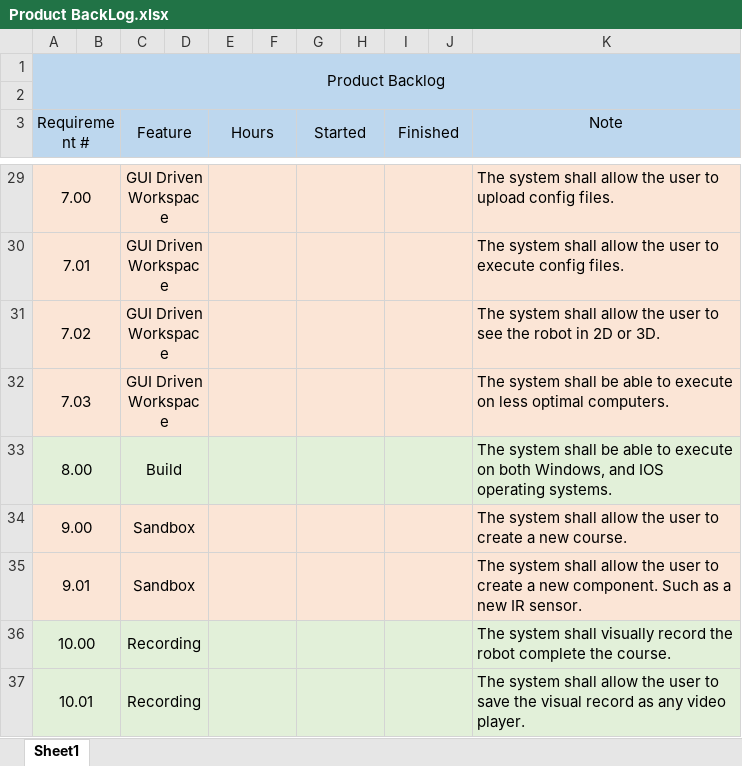
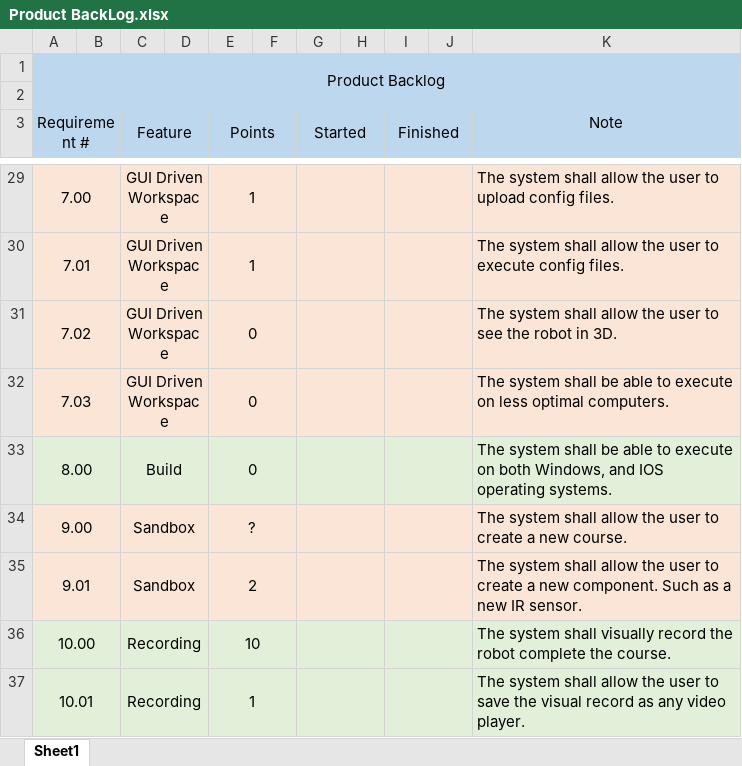
Before and after one commit to DanielKhali1/EGR101-Sim, an Excel workbook: Documentation/Product BackLog.xlsx, sheet Sheet1, drawn as a sheet; only a part is shown, gaps mark what is left out; values as stored, in another font and other column widths than the file's, no borders; the diff covers the shown part only; the diff names each change by its address in the sheet, - before the commit and + after, or states it on an @@ line.

```diff
--- a/Documentation/Product BackLog.xlsx (sheet Sheet1)
+++ b/Documentation/Product BackLog.xlsx (sheet Sheet1)
-E3: Hours
+E3: Points
-E29:E30 (Points): (empty)
+E29:E30 (Points): 1
-E31:E33 (Points): (empty)
+E31:E33 (Points): 0
-K31 (Note): …robot in 2D or 3D.
+K31 (Note): …robot in 3D.
-E34 (Points): (empty)
+E34 (Points): ?
-E35 (Points): (empty)
+E35 (Points): 2
-E36 (Points): (empty)
+E36 (Points): 10
-E37 (Points): (empty)
+E37 (Points): 1
```
Also changed, not shown: 26 edited cells elsewhere in this sheet, 5 other files.
